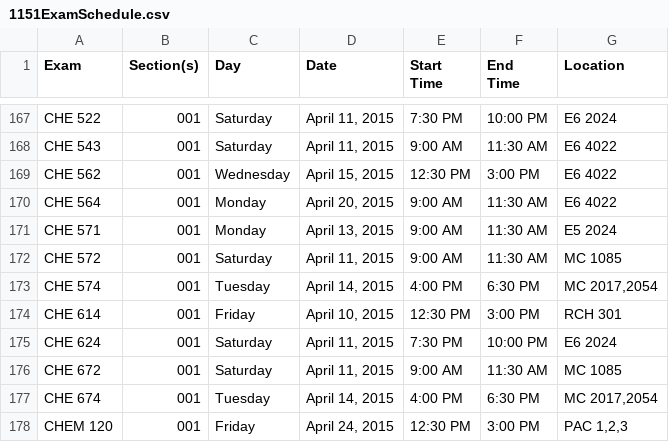
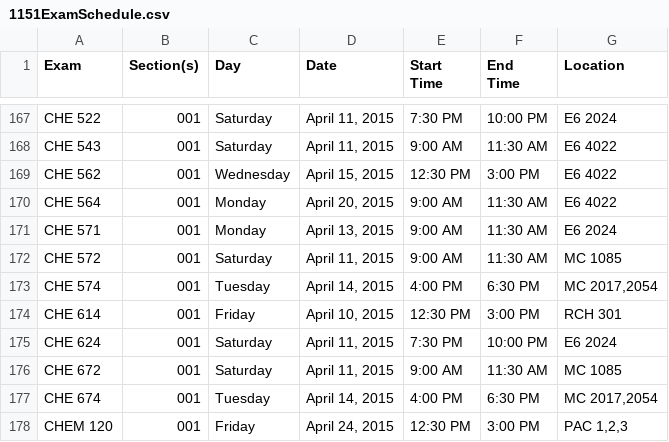
Before and after one commit to uWaterloo/Datasets, a CSV file: ExamSchedule/1151ExamSchedule.csv, drawn as a sheet; only a part is shown, gaps mark what is left out.

Commit message:
Updated 1151 exam schedule (auto commit)

```diff
--- a/ExamSchedule/1151ExamSchedule.csv
+++ b/ExamSchedule/1151ExamSchedule.csv
@@ -172,3 +172,3 @@ CHE 562,001,Wednesday,"April 15, 2015",12:30 PM,3:00 PM,E6 4022,,,
 CHE 564,001,Monday,"April 20, 2015",9:00 AM,11:30 AM,E6 4022,,,
-CHE 571,001,Monday,"April 13, 2015",9:00 AM,11:30 AM,E5 2024,,,
+CHE 571,001,Monday,"April 13, 2015",9:00 AM,11:30 AM,E6 2024,,,
 CHE 572,001,Saturday,"April 11, 2015",9:00 AM,11:30 AM,MC 1085,,,
```
